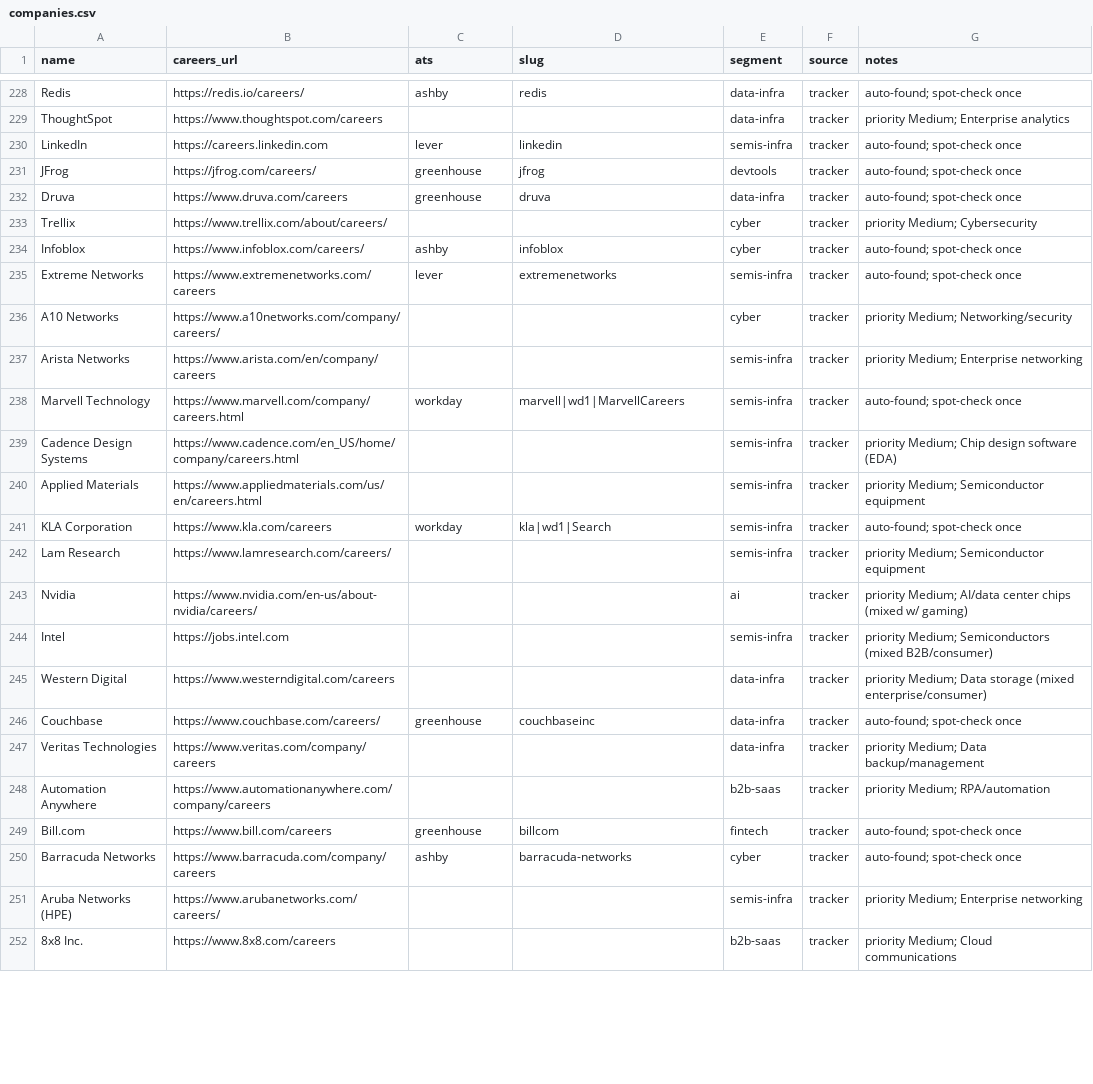
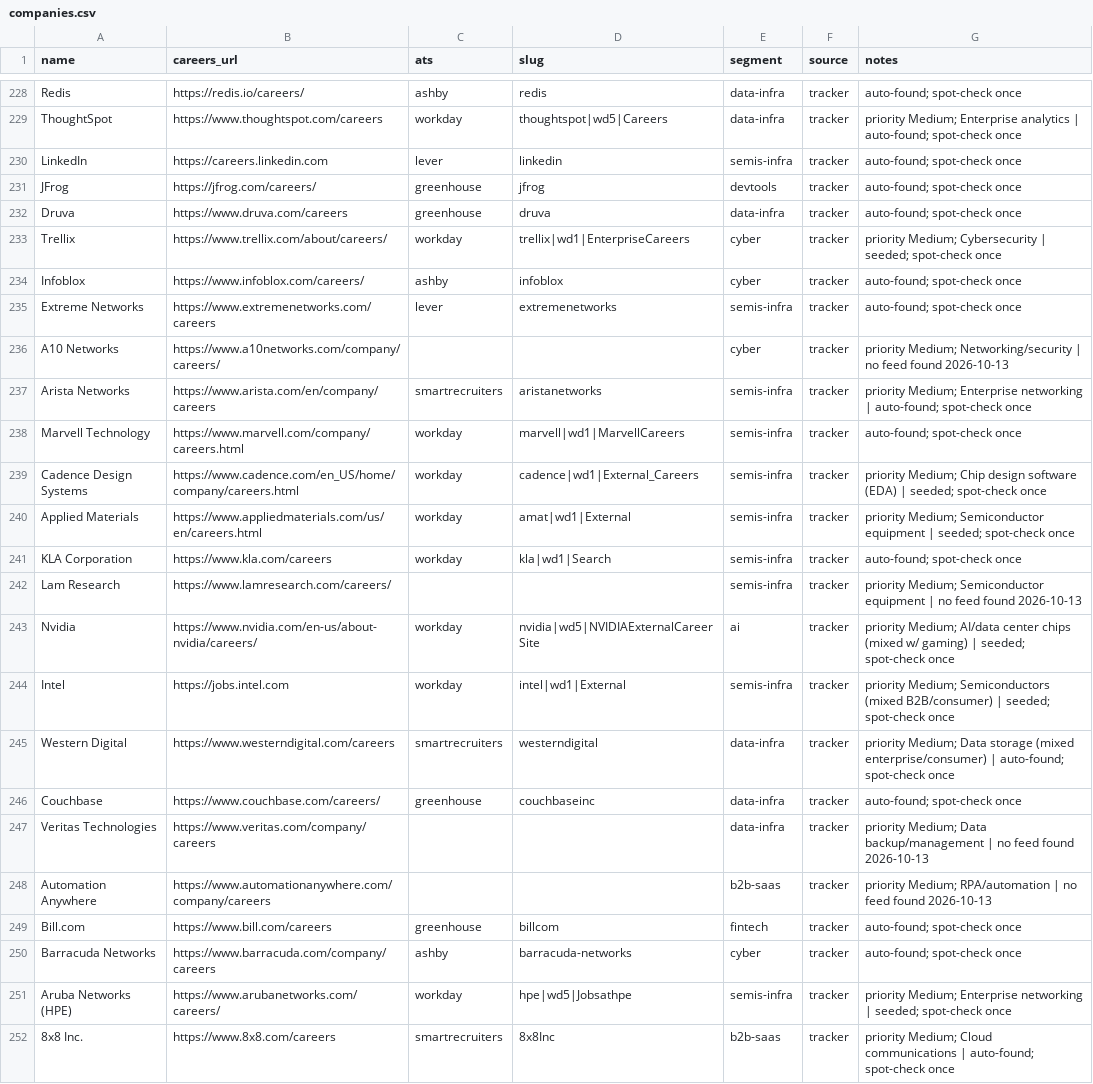
Before and after one commit to glalegre-ctrl/GTM-radar, a CSV file: companies.csv, drawn as a sheet; only a part is shown, gaps mark what is left out; the diff covers the shown part only; the diff names each change by its address in the sheet, - before the commit and + after, or states it on an @@ line.

```diff
--- a/companies.csv
+++ b/companies.csv
-C229 (ats): (empty)
+C229 (ats): workday
-D229 (slug): (empty)
+D229 (slug): thoughtspot|wd5|Careers
-G229 (notes): …Enterprise analytics
+G229 (notes): …Enterprise analytics | auto-found; spot-check once
-C233 (ats): (empty)
+C233 (ats): workday
-D233 (slug): (empty)
+D233 (slug): trellix|wd1|EnterpriseCareers
-G233 (notes): priority Medium; Cybersecurity
+G233 (notes): priority Medium; Cybersecurity | seeded; spot-check once
-G236 (notes): …Medium; Networking/security
+G236 (notes): …Medium; Networking/security | no feed found 2026-10-13
-C237 (ats): (empty)
+C237 (ats): smartrecruiters
-D237 (slug): (empty)
+D237 (slug): aristanetworks
-G237 (notes): …Enterprise networking
+G237 (notes): …Enterprise networking | auto-found; spot-check once
-C239:C240 (ats): (empty)
+C239:C240 (ats): workday
-D239 (slug): (empty)
+D239 (slug): cadence|wd1|External_Careers
-G239 (notes): …software (EDA)
+G239 (notes): …software (EDA) | seeded; spot-check once
-D240 (slug): (empty)
+D240 (slug): amat|wd1|External
-G240 (notes): …Semiconductor equipment
+G240 (notes): …Semiconductor equipment | seeded; spot-check once
-G242 (notes): …Semiconductor equipment
+G242 (notes): …Semiconductor equipment | no feed found 2026-10-13
-C243:C244 (ats): (empty)
+C243:C244 (ats): workday
-D243 (slug): (empty)
+D243 (slug): nvidia|wd5|NVIDIAExternalCareerSite
-G243 (notes): …w/ gaming)
+G243 (notes): …w/ gaming) | seeded; spot-check once
-D244 (slug): (empty)
+D244 (slug): intel|wd1|External
-G244 (notes): …(mixed B2B/consumer)
+G244 (notes): …(mixed B2B/consumer) | seeded; spot-check once
-C245 (ats): (empty)
+C245 (ats): smartrecruiters
-D245 (slug): (empty)
+D245 (slug): westerndigital
-G245 (notes): …(mixed enterprise/consumer)
+G245 (notes): …(mixed enterprise/consumer) | auto-found; spot-check once
-G247 (notes): …Data backup/management
+G247 (notes): …Data backup/management | no feed found 2026-10-13
-G248 (notes): priority Medium; RPA/automation
+G248 (notes): priority Medium; RPA/automation | no feed found 2026-10-13
-C251 (ats): (empty)
+C251 (ats): workday
-D251 (slug): (empty)
+D251 (slug): hpe|wd5|Jobsathpe
-G251 (notes): …Enterprise networking
+G251 (notes): …Enterprise networking | seeded; spot-check once
-C252 (ats): (empty)
+C252 (ats): smartrecruiters
-D252 (slug): (empty)
+D252 (slug): 8x8Inc
-G252 (notes): …Cloud communications
+G252 (notes): …Cloud communications | auto-found; spot-check once
```
Also changed, not shown: 138 edited cells elsewhere in this file, 2 other files.
